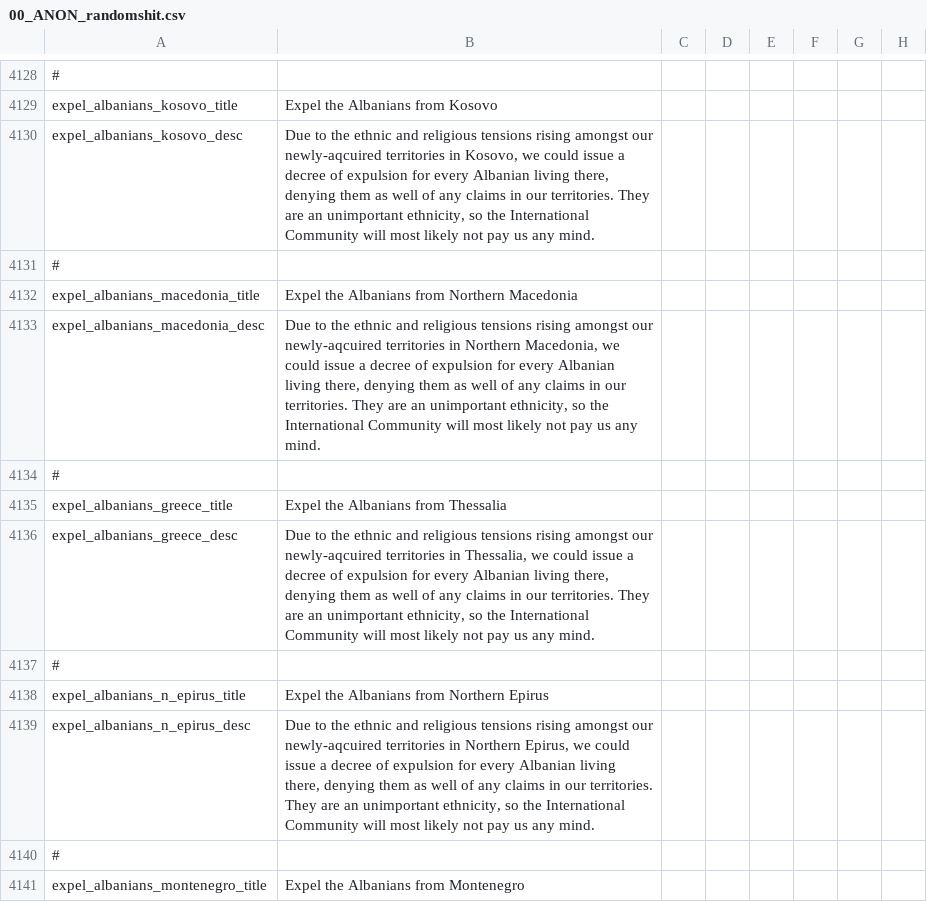
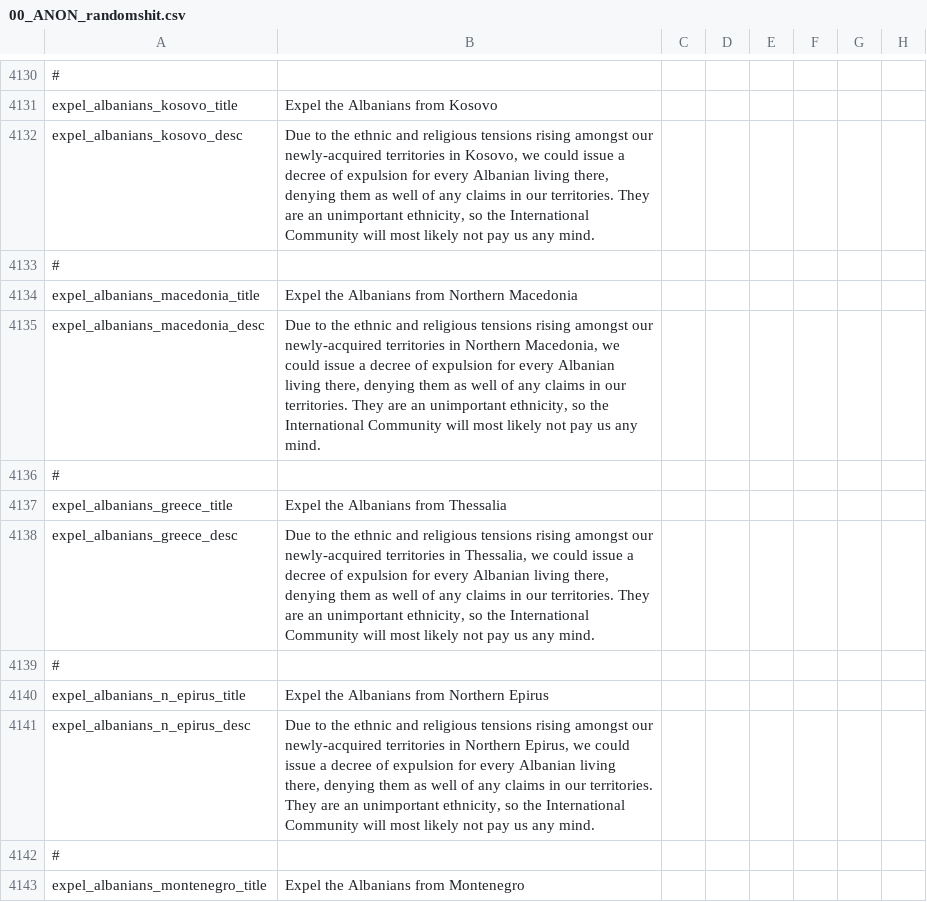
Before and after one commit to TurningPointNovocherkassk/Historical_Bloat_Mod, a CSV file: ANON_HFM/localisation/00_ANON_randomshit.csv, drawn as a sheet; only a part is shown, gaps mark what is left out; addresses are those after the commit; the diff covers the shown part only; the diff names each change by its address in the sheet, - before the commit and + after, or states it on an @@ line.

```diff
--- a/ANON_HFM/localisation/00_ANON_randomshit.csv
+++ b/ANON_HFM/localisation/00_ANON_randomshit.csv
-B4132: …amongst our newly-aqcuired territories in…
+B4132: …amongst our newly-acquired territories in…
-B4135: …amongst our newly-aqcuired territories in…
+B4135: …amongst our newly-acquired territories in…
-B4138: …amongst our newly-aqcuired territories in…
+B4138: …amongst our newly-acquired territories in…
-B4141: …amongst our newly-aqcuired territories in…
+B4141: …amongst our newly-acquired territories in…
```
Also changed, not shown: 2 added rows and 3 edited cells elsewhere in this file, 2 other files.
